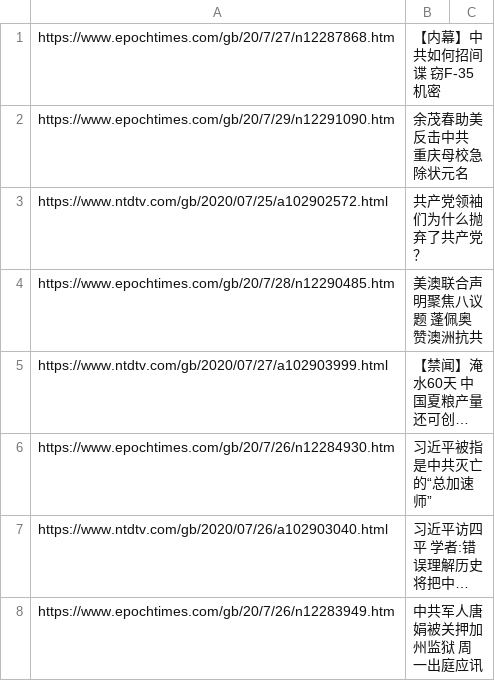
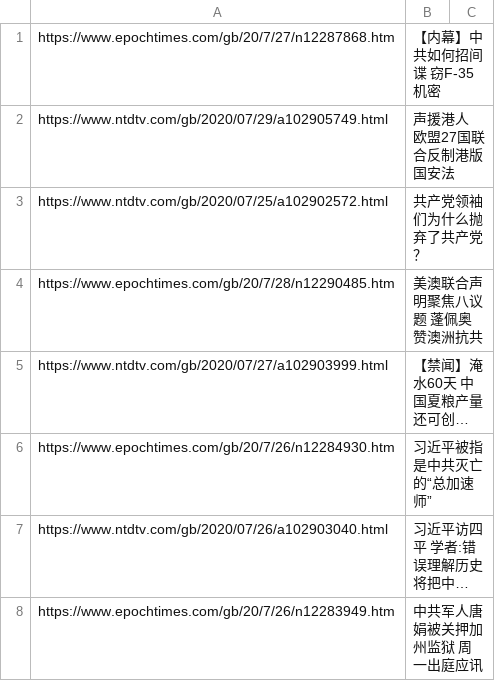
Before and after one commit to sendtruth2020/goodnews, a CSV file: indexes/ABC.csv, drawn as a sheet; only a part is shown; long unchanged cells end in ….

Commit message:
Update ABC.csv

```diff
--- a/indexes/ABC.csv
+++ b/indexes/ABC.csv
@@ -1,3 +1,3 @@
 https://www.epochtimes.com/gb/20/7/27/n12287868.htm,【内幕】中共如何招间谍 窃F-35机密
-https://www.epochtimes.com/gb/20/7/29/n12291090.htm,余茂春助美反击中共 重庆母校急除状元名
+https://www.ntdtv.com/gb/2020/07/29/a102905749.html,声援港人 欧盟27国联合反制港版国安法
 https://www.ntdtv.com/gb/2020/07/25/a102902572.html,共产党领袖们为什么抛弃了共产党？
```
